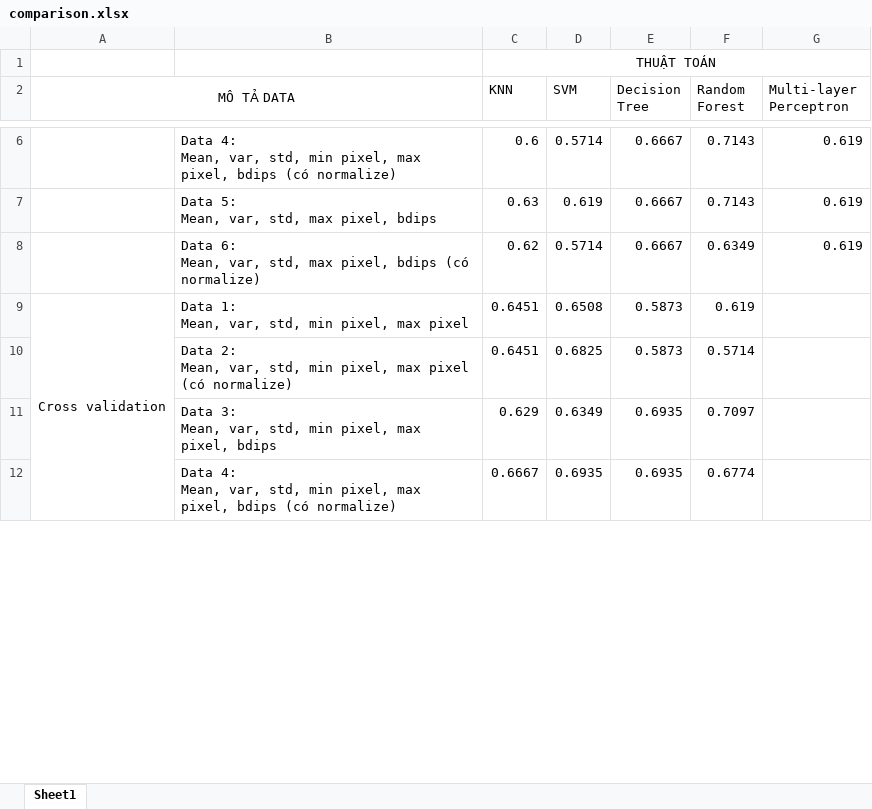
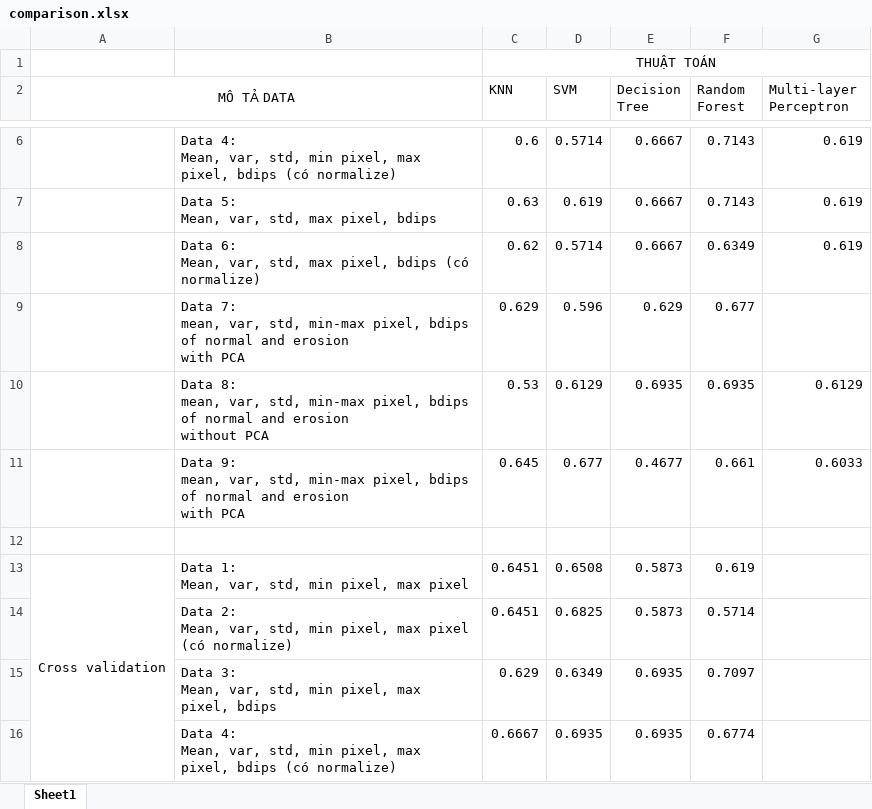
Before and after one commit to lvu5/med_project, an Excel workbook: comparison.xlsx, sheet Sheet1, drawn as a sheet; only a part is shown, gaps mark what is left out; values as stored, in another font and other column widths than the file's, no borders; ↵ is a line break in a cell; the diff names each change by its address in the sheet, - before the commit and + after, or states it on an @@ line.

```diff
--- a/comparison.xlsx (sheet Sheet1)
+++ b/comparison.xlsx (sheet Sheet1)
+row 9:  | Data 7: ↵ mean, var, std, min-max pixel, bdips of normal and erosion ↵ with PCA | 0.629 | 0.596 | 0.629 | 0.677
+row 10:  | Data 8: ↵ mean, var, std, min-max pixel, bdips of normal and erosion ↵ without PCA | 0.53 | 0.6129 | 0.6935 | 0.6935 | 0.6129
+row 11:  | Data 9: ↵ mean, var, std, min-max pixel, bdips of normal and erosion ↵ with PCA | 0.645 | 0.677 | 0.4677 | 0.661 | 0.6033
+row 12: (empty)
```
Also changed, not shown: 6 other files.
